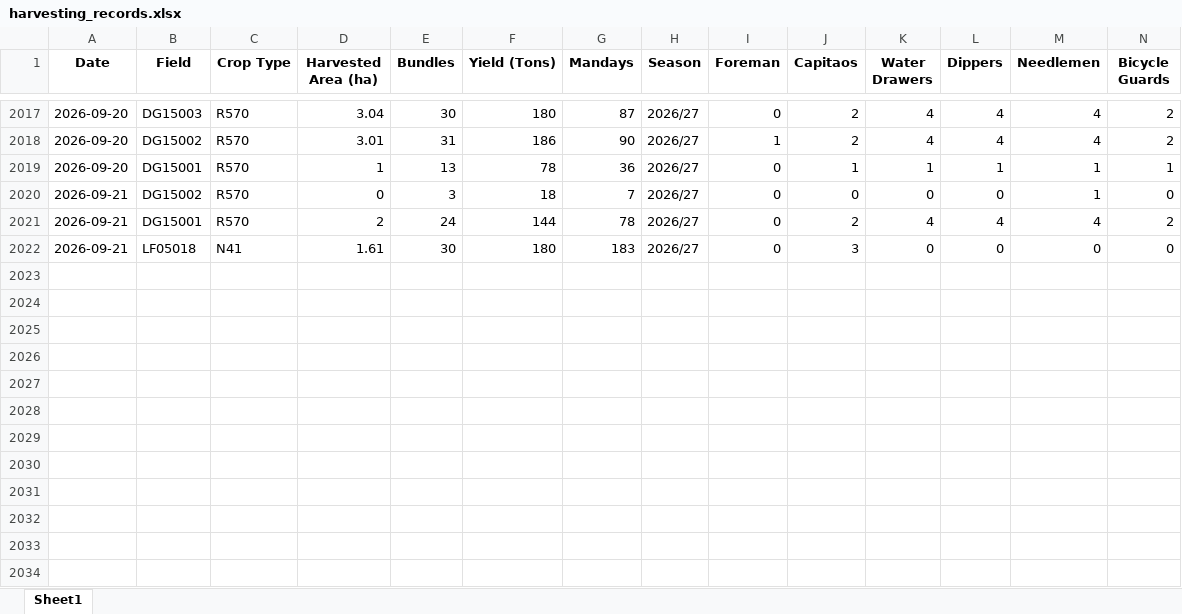
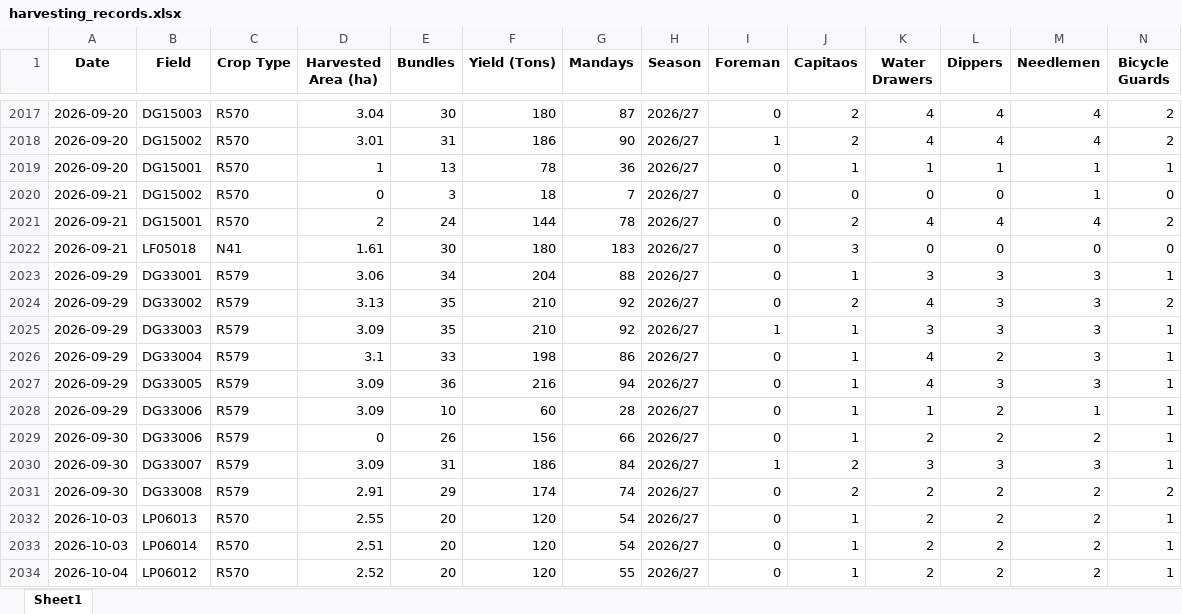
Before and after one commit to psibale/farm-management-system, an Excel workbook: data/harvesting_records.xlsx, sheet Sheet1, drawn as a sheet; only a part is shown, gaps mark what is left out; values as stored, in another font and other column widths than the file's, no borders; rows hold the shown columns only; the diff names each change by its address in the sheet, - before the commit and + after, or states it on an @@ line.

```diff
--- a/data/harvesting_records.xlsx (sheet Sheet1)
+++ b/data/harvesting_records.xlsx (sheet Sheet1)
+row 2023: 2026-09-29 | DG33001 | R579 | 3.06 | 34 | 204 | 88 | 2026/27 | 0 | 1 | 3 | 3 | 3 | 1
+row 2024: 2026-09-29 | DG33002 | R579 | 3.13 | 35 | 210 | 92 | 2026/27 | 0 | 2 | 4 | 3 | 3 | 2
+row 2025: 2026-09-29 | DG33003 | R579 | 3.09 | 35 | 210 | 92 | 2026/27 | 1 | 1 | 3 | 3 | 3 | 1
+row 2026: 2026-09-29 | DG33004 | R579 | 3.1 | 33 | 198 | 86 | 2026/27 | 0 | 1 | 4 | 2 | 3 | 1
+row 2027: 2026-09-29 | DG33005 | R579 | 3.09 | 36 | 216 | 94 | 2026/27 | 0 | 1 | 4 | 3 | 3 | 1
+row 2028: 2026-09-29 | DG33006 | R579 | 3.09 | 10 | 60 | 28 | 2026/27 | 0 | 1 | 1 | 2 | 1 | 1
+row 2029: 2026-09-30 | DG33006 | R579 | 0 | 26 | 156 | 66 | 2026/27 | 0 | 1 | 2 | 2 | 2 | 1
+row 2030: 2026-09-30 | DG33007 | R579 | 3.09 | 31 | 186 | 84 | 2026/27 | 1 | 2 | 3 | 3 | 3 | 1
+row 2031: 2026-09-30 | DG33008 | R579 | 2.91 | 29 | 174 | 74 | 2026/27 | 0 | 2 | 2 | 2 | 2 | 2
+row 2032: 2026-10-03 | LP06013 | R570 | 2.55 | 20 | 120 | 54 | 2026/27 | 0 | 1 | 2 | 2 | 2 | 1
+row 2033: 2026-10-03 | LP06014 | R570 | 2.51 | 20 | 120 | 54 | 2026/27 | 0 | 1 | 2 | 2 | 2 | 1
+row 2034: 2026-10-04 | LP06012 | R570 | 2.52 | 20 | 120 | 55 | 2026/27 | 0 | 1 | 2 | 2 | 2 | 1
```
Also changed, not shown: data/fertilizer_schedule.xlsx, data/herbicide_records.xlsx, 30 other files.
